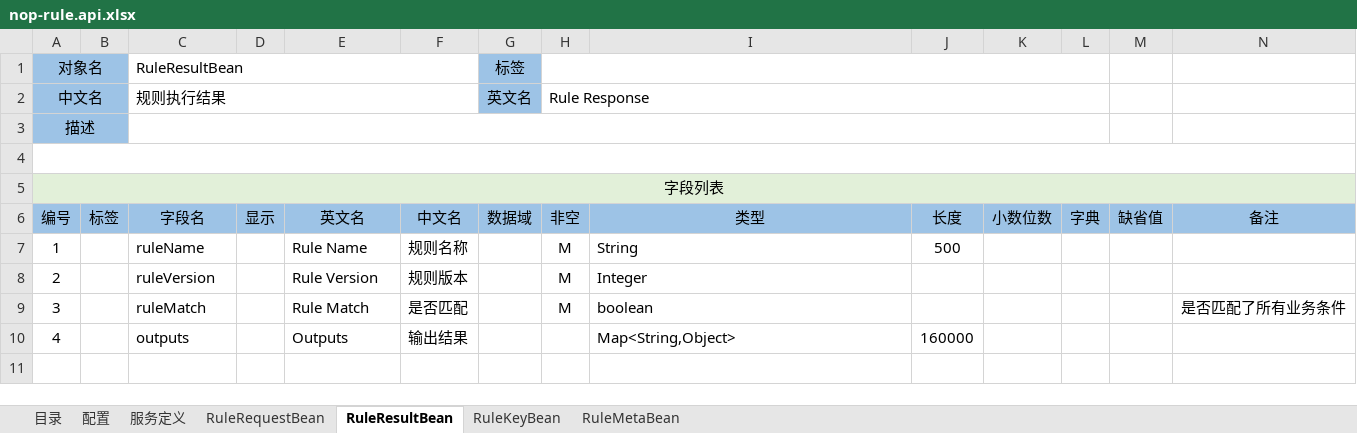
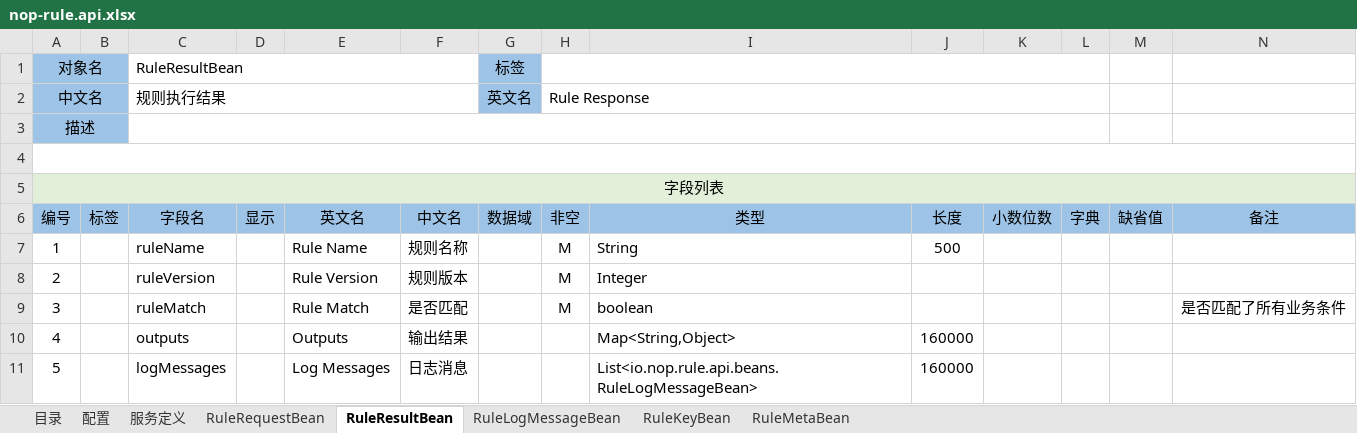
Before and after one commit to entropy-cloud/nop-entropy, an Excel workbook: nop-rule/model/nop-rule.api.xlsx, sheet RuleResultBean, drawn as a sheet; only a part is shown; values as stored, in another font and other column widths than the file's, no borders; rows hold the shown columns only; the diff names each change by its address in the sheet, - before the commit and + after, or states it on an @@ line.

```diff
--- a/nop-rule/model/nop-rule.api.xlsx (sheet RuleResultBean)
+++ b/nop-rule/model/nop-rule.api.xlsx (sheet RuleResultBean)
+sheet tab: RuleLogMessageBean
+row 11: 5 |  | logMessages |  | Log Messages | 日志消息 |  |  | List<io.nop.rule.api.beans.RuleLogMessageBean> | 160000
```
Also changed, not shown: 23 other files.
